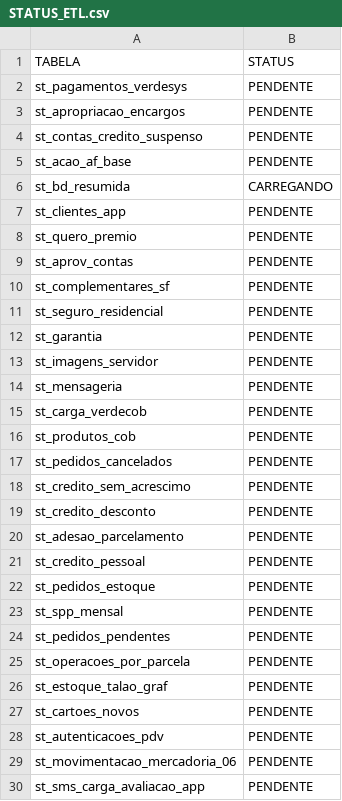
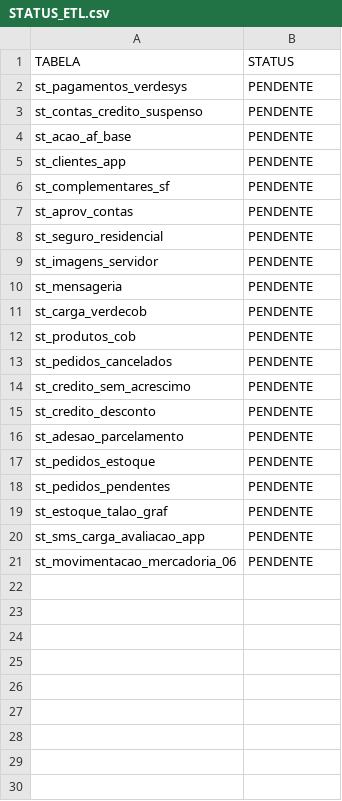
Before and after one commit to lucasely/bot_mis, a CSV file: STATUS_ETL.csv, drawn as a sheet.

```diff
--- a/STATUS_ETL.csv
+++ b/STATUS_ETL.csv
@@ -2,12 +2,8 @@ TABELA;STATUS
 st_pagamentos_verdesys;PENDENTE
-st_apropriacao_encargos;PENDENTE
 st_contas_credito_suspenso;PENDENTE
 st_acao_af_base;PENDENTE
-st_bd_resumida;CARREGANDO
 st_clientes_app;PENDENTE
-st_quero_premio;PENDENTE
+st_complementares_sf;PENDENTE
 st_aprov_contas;PENDENTE
-st_complementares_sf;PENDENTE
 st_seguro_residencial;PENDENTE
-st_garantia;PENDENTE
 st_imagens_servidor;PENDENTE
@@ -20,11 +16,6 @@ st_credito_desconto;PENDENTE
 st_adesao_parcelamento;PENDENTE
-st_credito_pessoal;PENDENTE
 st_pedidos_estoque;PENDENTE
-st_spp_mensal;PENDENTE
 st_pedidos_pendentes;PENDENTE
-st_operacoes_por_parcela;PENDENTE
 st_estoque_talao_graf;PENDENTE
-st_cartoes_novos;PENDENTE
-st_autenticacoes_pdv;PENDENTE
+st_sms_carga_avaliacao_app;PENDENTE
 st_movimentacao_mercadoria_06;PENDENTE
-st_sms_carga_avaliacao_app;PENDENTE
```
Also changed, not shown: verdemis.csv.
